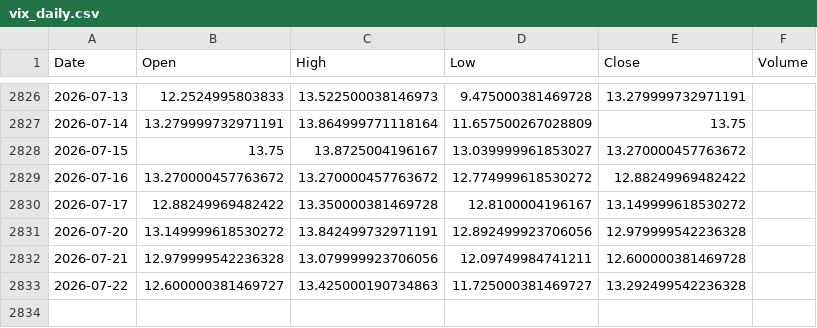
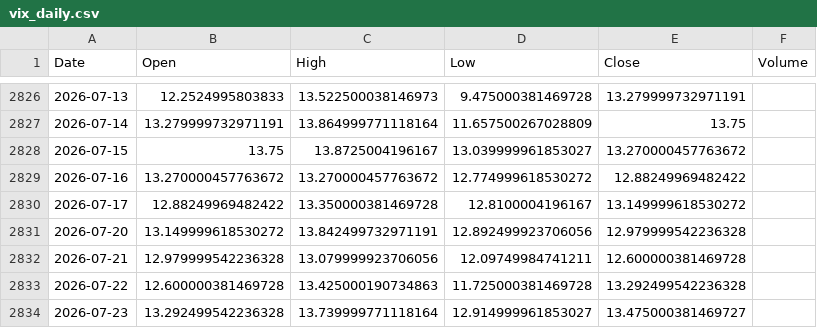
Before and after one commit to pravindev666/Jacob-XGBoost-Classifier, a CSV file: data/vix_daily.csv, drawn as a sheet; only a part is shown, gaps mark what is left out.

```diff
--- a/data/vix_daily.csv
+++ b/data/vix_daily.csv
@@ -2832,2 +2832,3 @@ Date,Open,High,Low,Close,Volume
 2026-07-21,12.979999542236328,13.079999923706056,12.09749984741211,12.600000381469728,
-2026-07-22,12.600000381469727,13.425000190734863,11.725000381469727,13.292499542236328,
+2026-07-22,12.600000381469728,13.425000190734863,11.725000381469728,13.292499542236328,
+2026-07-23,13.292499542236328,13.739999771118164,12.914999961853027,13.475000381469727,
```
Also changed, not shown: data/bank_nifty_daily.csv, data/fii_dii_daily.csv, 5 other files.
